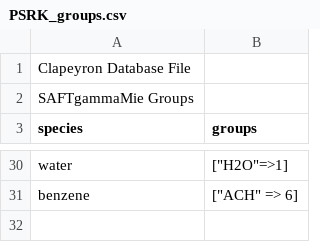
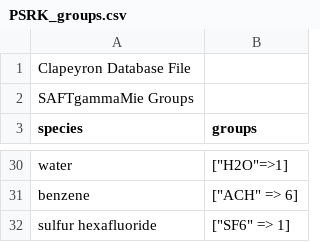
Before and after one commit to ClapeyronThermo/Clapeyron.jl, a CSV file: database/Activity/UNIFAC/PSRK/PSRK_groups.csv, drawn as a sheet; only a part is shown, gaps mark what is left out.

```diff
--- a/database/Activity/UNIFAC/PSRK/PSRK_groups.csv
+++ b/database/Activity/UNIFAC/PSRK/PSRK_groups.csv
@@ -31 +31,2 @@ water,"[""H2O""=>1]"
 benzene,"[""ACH"" => 6]"
+sulfur hexafluoride,"[""SF6"" => 1]"
```
Also changed, not shown: database/properties/critical.csv, database/properties/molarmass.csv, 1 other file.
